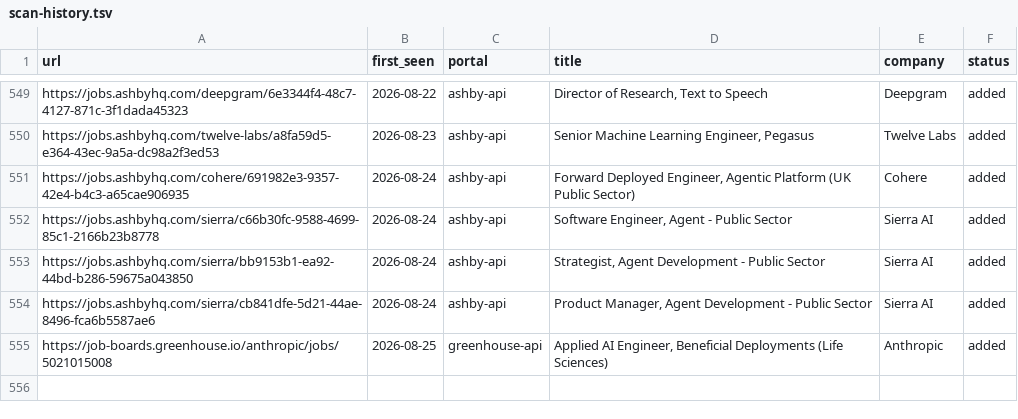
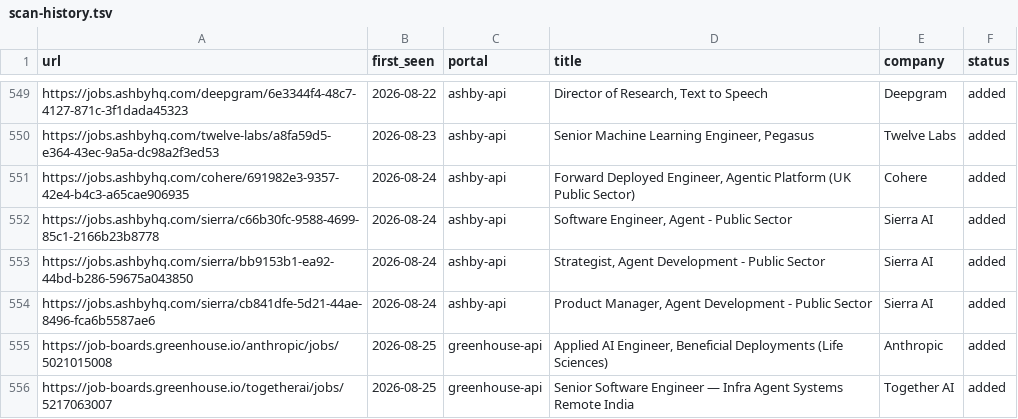
Before and after one commit to jayavardhan8907/AutomateJob, a TSV file: data/scan-history.tsv, drawn as a sheet; only a part is shown, gaps mark what is left out.

Commit message:
chore: auto-scan 2026-08-25

```diff
--- a/data/scan-history.tsv
+++ b/data/scan-history.tsv
@@ -555 +555,2 @@ https://jobs.ashbyhq.com/sierra/cb841dfe-5d21-44ae-8496-fca6b5587ae6	2026-08-24
 https://job-boards.greenhouse.io/anthropic/jobs/5021015008	2026-08-25	greenhouse-api	Applied AI Engineer, Beneficial Deployments (Life Sciences)	Anthropic	added
+https://job-boards.greenhouse.io/togetherai/jobs/5217063007	2026-08-25	greenhouse-api	Senior Software Engineer — Infra Agent Systems Remote India	Together AI	added
```
Also changed, not shown: 1 other file.
